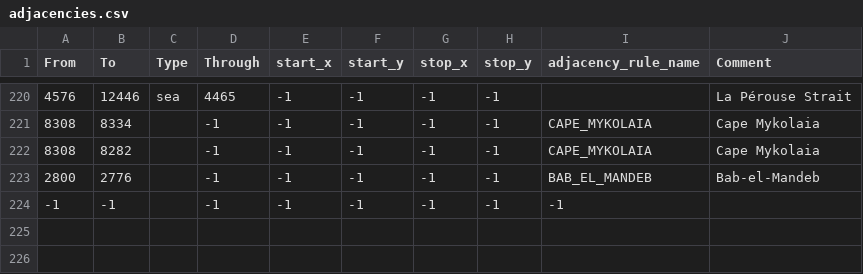
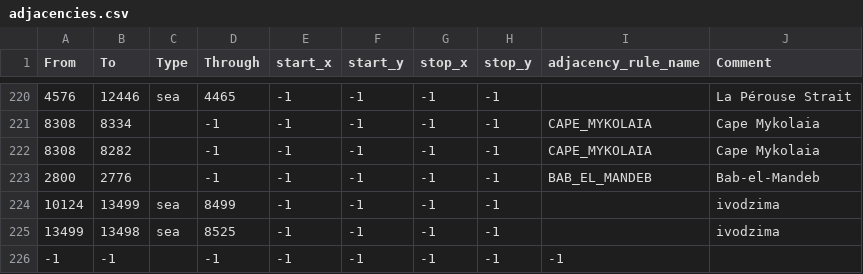
Before and after one commit to fee1s/Origion-Reload, a CSV file: map/adjacencies.csv, drawn as a sheet; only a part is shown, gaps mark what is left out; the diff names each change by its address in the sheet, - before the commit and + after, or states it on an @@ line.

```diff
--- a/map/adjacencies.csv
+++ b/map/adjacencies.csv
+row 224: 10124 | 13499 | sea | 8499 | -1 | -1 | -1 | -1 |  | ivodzima
+row 225: 13499 | 13498 | sea | 8525 | -1 | -1 | -1 | -1 |  | ivodzima
```
Also changed, not shown: map/definition.csv, 10 other files.
